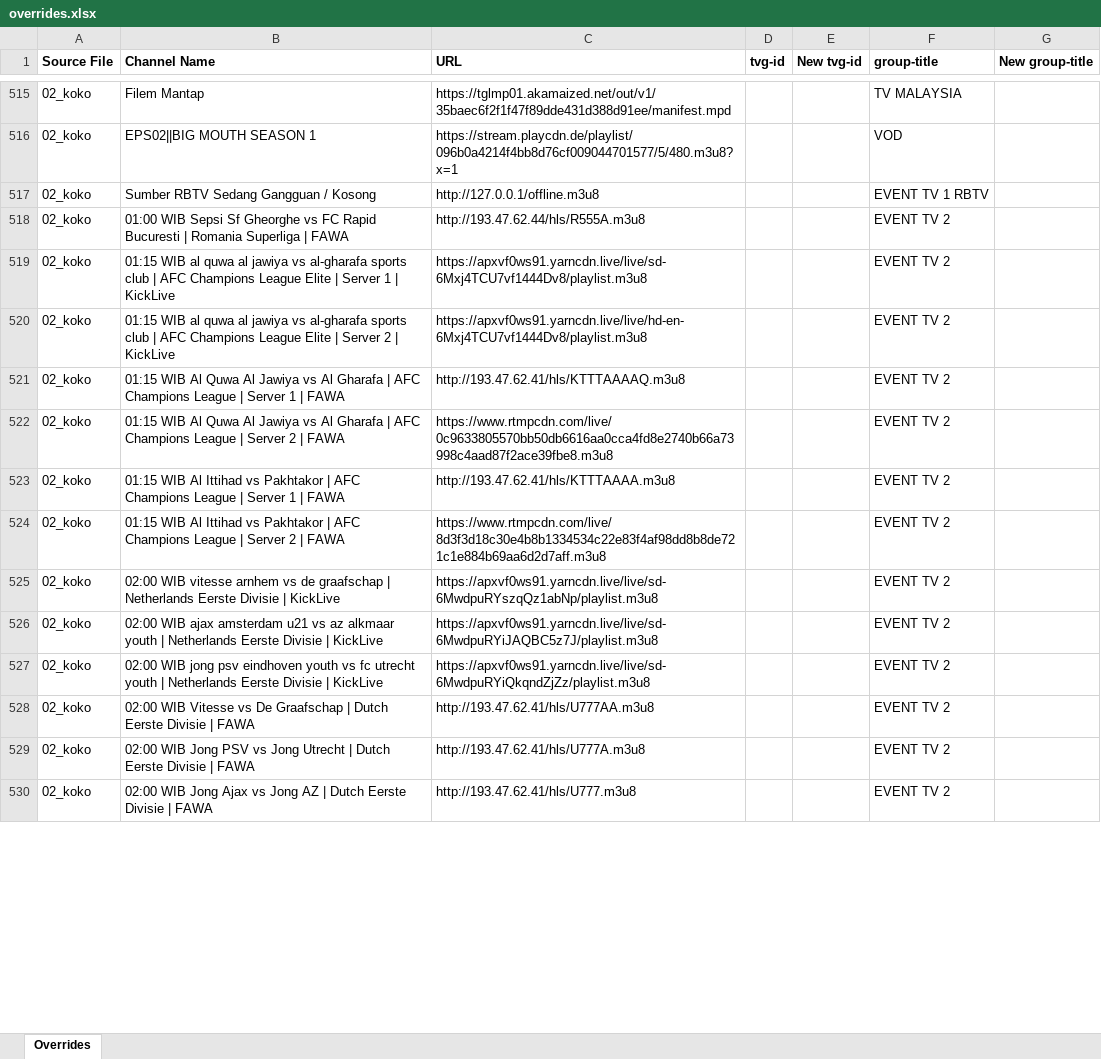
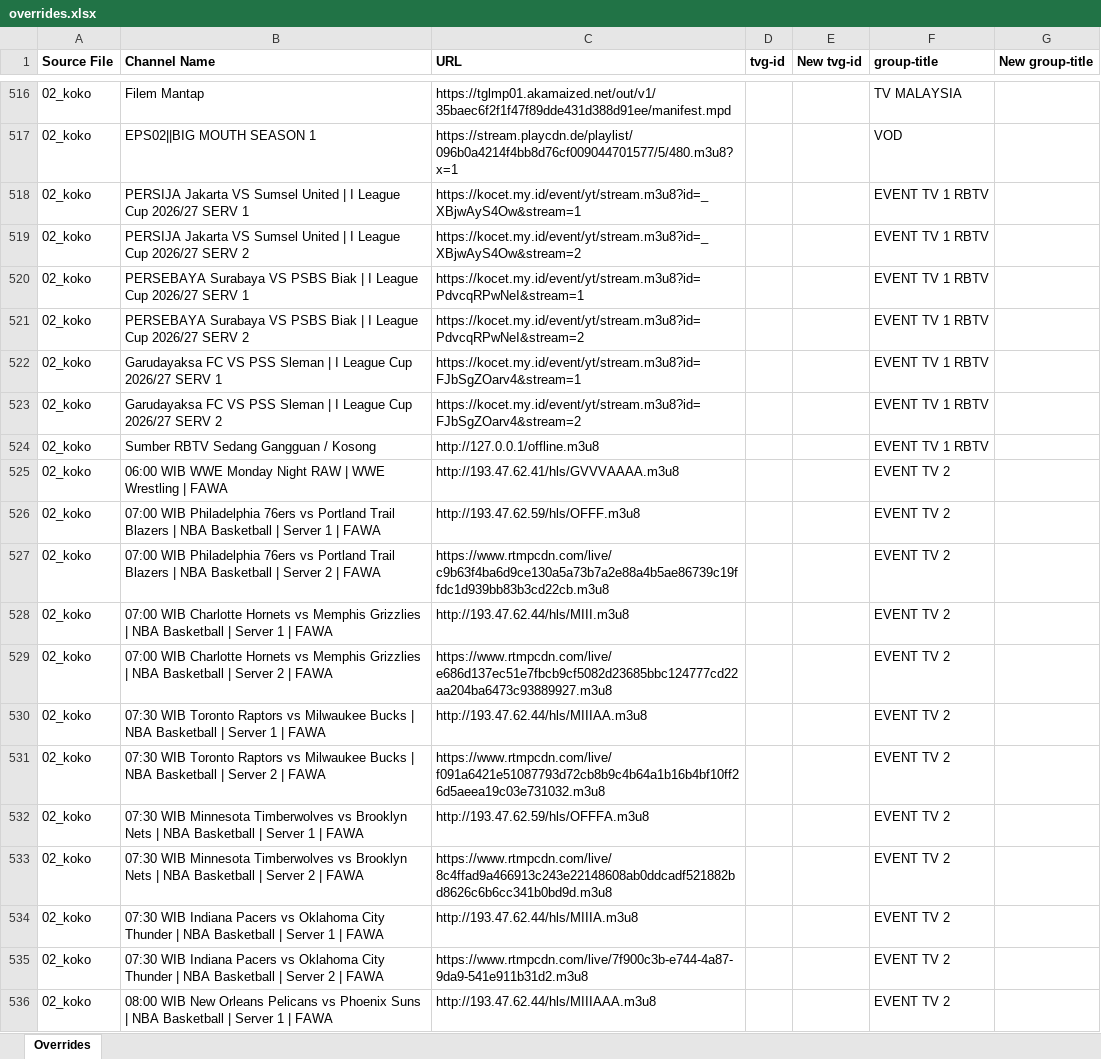
Before and after one commit to karya-media/tv, an Excel workbook: data/overrides.xlsx, sheet Overrides, drawn as a sheet; only a part is shown, gaps mark what is left out; values as stored, in another font and other column widths than the file's, no borders; removed rows and columns are numbered as before the commit, all else as after; the diff covers the shown part only; the diff names each change by its address in the sheet, - before the commit and + after, or states it on an @@ line.

```diff
--- a/data/overrides.xlsx (sheet Overrides)
+++ b/data/overrides.xlsx (sheet Overrides)
+row 518: 02_koko | PERSIJA Jakarta VS Sumsel United | I League Cup 2026/27 SERV 1 | https://kocet.my.id/event/yt/stream.m3u8?id=_XBjwAyS4Ow&stream=1 |  |  | EVENT TV 1 RBTV
+row 519: 02_koko | PERSIJA Jakarta VS Sumsel United | I League Cup 2026/27 SERV 2 | https://kocet.my.id/event/yt/stream.m3u8?id=_XBjwAyS4Ow&stream=2 |  |  | EVENT TV 1 RBTV
+row 520: 02_koko | PERSEBAYA Surabaya VS PSBS Biak | I League Cup 2026/27 SERV 1 | https://kocet.my.id/event/yt/stream.m3u8?id=PdvcqRPwNeI&stream=1 |  |  | EVENT TV 1 RBTV
+row 521: 02_koko | PERSEBAYA Surabaya VS PSBS Biak | I League Cup 2026/27 SERV 2 | https://kocet.my.id/event/yt/stream.m3u8?id=PdvcqRPwNeI&stream=2 |  |  | EVENT TV 1 RBTV
+row 522: 02_koko | Garudayaksa FC VS PSS Sleman | I League Cup 2026/27 SERV 1 | https://kocet.my.id/event/yt/stream.m3u8?id=FJbSgZOarv4&stream=1 |  |  | EVENT TV 1 RBTV
+row 523: 02_koko | Garudayaksa FC VS PSS Sleman | I League Cup 2026/27 SERV 2 | https://kocet.my.id/event/yt/stream.m3u8?id=FJbSgZOarv4&stream=2 |  |  | EVENT TV 1 RBTV
-B525 (Channel Name): 01:00 WIB Sepsi Sf Gheorghe vs FC Rapid Bucuresti | Romania Superliga | FAWA
+B525 (Channel Name): 06:00 WIB WWE Monday Night RAW | WWE Wrestling | FAWA
-C525 (URL): http://193.47.62.44/hls/R555A.m3u8
+C525 (URL): http://193.47.62.41/hls/GVVVAAAA.m3u8
-B526 (Channel Name): 01:15 WIB al quwa al jawiya vs al-gharafa sports club | AFC Champions League Elite | Server 1 | KickLive
+B526 (Channel Name): 07:00 WIB Philadelphia 76ers vs Portland Trail Blazers | NBA Basketball | Server 1 | FAWA
-C526 (URL): https://apxvf0ws91.yarncdn.live/live/sd-6Mxj4TCU7vf1444Dv8/playlist.m3u8
+C526 (URL): http://193.47.62.59/hls/OFFF.m3u8
-B527 (Channel Name): 01:15 WIB al quwa al jawiya vs al-gharafa sports club | AFC Champions League Elite | Server 2 | KickLive
+B527 (Channel Name): 07:00 WIB Philadelphia 76ers vs Portland Trail Blazers | NBA Basketball | Server 2 | FAWA
-C527 (URL): https://apxvf0ws91.yarncdn.live/live/hd-en-6Mxj4TCU7vf1444Dv8/playlist.m3u8
+C527 (URL): https://www.rtmpcdn.com/live/c9b63f4ba6d9ce130a5a73b7a2e88a4b5ae86739c19ffdc1d939bb83b3cd22cb.m3u8
-B528 (Channel Name): 01:15 WIB Al Quwa Al Jawiya vs Al Gharafa | AFC Champions League | Server…
+B528 (Channel Name): 07:00 WIB Charlotte Hornets vs Memphis Grizzlies | NBA Basketball | Server…
-C528 (URL): http://193.47.62.41/hls/KTTTAAAAQ.m3u8
+C528 (URL): http://193.47.62.44/hls/MIII.m3u8
-B529 (Channel Name): 01:15 WIB Al Quwa Al Jawiya vs Al Gharafa | AFC Champions League | Server…
+B529 (Channel Name): 07:00 WIB Charlotte Hornets vs Memphis Grizzlies | NBA Basketball | Server…
-C529 (URL): https://www.rtmpcdn.com/live/0c9633805570bb50db6616aa0cca4fd8e2740b66a73998c4aad87f2ace39fbe8.m3u8
+C529 (URL): https://www.rtmpcdn.com/live/e686d137ec51e7fbcb9cf5082d23685bbc124777cd22aa204ba6473c93889927.m3u8
-B530 (Channel Name): 01:15 WIB Al Ittihad vs Pakhtakor | AFC Champions League | Server…
+B530 (Channel Name): 07:30 WIB Toronto Raptors vs Milwaukee Bucks | NBA Basketball | Server…
-C530 (URL): http://193.47.62.41/hls/KTTTAAAA.m3u8
+C530 (URL): http://193.47.62.44/hls/MIIIAA.m3u8
-B531 (Channel Name): 01:15 WIB Al Ittihad vs Pakhtakor | AFC Champions League | Server…
+B531 (Channel Name): 07:30 WIB Toronto Raptors vs Milwaukee Bucks | NBA Basketball | Server…
-C531 (URL): https://www.rtmpcdn.com/live/8d3f3d18c30e4b8b1334534c22e83f4af98dd8b8de721c1e884b69aa6d2d7aff.m3u8
+C531 (URL): https://www.rtmpcdn.com/live/f091a6421e51087793d72cb8b9c4b64a1b16b4bf10ff26d5aeea19c03e731032.m3u8
-row 525: 02_koko | 02:00 WIB vitesse arnhem vs de graafschap | Netherlands Eerste Divisie | KickLive | https://apxvf0ws91.yarncdn.live/live/sd-6MwdpuRYszqQz1abNp/playlist.m3u8 |  |  | EVENT TV 2
-B532 (Channel Name): 02:00 WIB ajax amsterdam u21 vs az alkmaar youth | Netherlands Eerste Divisie | KickLive
+B532 (Channel Name): 07:30 WIB Minnesota Timberwolves vs Brooklyn Nets | NBA Basketball | Server 1 | FAWA
-C532 (URL): https://apxvf0ws91.yarncdn.live/live/sd-6MwdpuRYiJAQBC5z7J/playlist.m3u8
+C532 (URL): http://193.47.62.59/hls/OFFFA.m3u8
-B533 (Channel Name): 02:00 WIB jong psv eindhoven youth vs fc utrecht youth | Netherlands Eerste Divisie | KickLive
+B533 (Channel Name): 07:30 WIB Minnesota Timberwolves vs Brooklyn Nets | NBA Basketball | Server 2 | FAWA
-C533 (URL): https://apxvf0ws91.yarncdn.live/live/sd-6MwdpuRYiQkqndZjZz/playlist.m3u8
+C533 (URL): https://www.rtmpcdn.com/live/8c4ffad9a466913c243e22148608ab0ddcadf521882bd8626c6b6cc341b0bd9d.m3u8
-B534 (Channel Name): 02:00 WIB Vitesse vs De Graafschap | Dutch Eerste Divisie | FAWA
+B534 (Channel Name): 07:30 WIB Indiana Pacers vs Oklahoma City Thunder | NBA Basketball | Server 1 | FAWA
-C534 (URL): http://193.47.62.41/hls/U777AA.m3u8
+C534 (URL): http://193.47.62.44/hls/MIIIA.m3u8
-B535 (Channel Name): 02:00 WIB Jong PSV vs Jong Utrecht | Dutch Eerste Divisie | FAWA
+B535 (Channel Name): 07:30 WIB Indiana Pacers vs Oklahoma City Thunder | NBA Basketball | Server 2 | FAWA
-C535 (URL): http://193.47.62.41/hls/U777A.m3u8
+C535 (URL): https://www.rtmpcdn.com/live/7f900c3b-e744-4a87-9da9-541e911b31d2.m3u8
-B536 (Channel Name): 02:00 WIB Jong Ajax vs Jong AZ | Dutch Eerste Divisie | FAWA
+B536 (Channel Name): 08:00 WIB New Orleans Pelicans vs Phoenix Suns | NBA Basketball | Server 1 | FAWA
-C536 (URL): http://193.47.62.41/hls/U777.m3u8
+C536 (URL): http://193.47.62.44/hls/MIIIAAA.m3u8
```
Also changed, not shown: 107 added rows, 122 removed rows, 4 moved rows and 210 edited cells elsewhere in this sheet, 6 other files.
